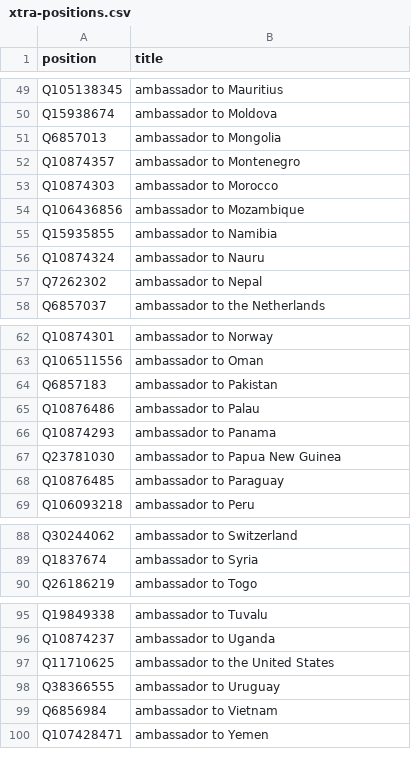
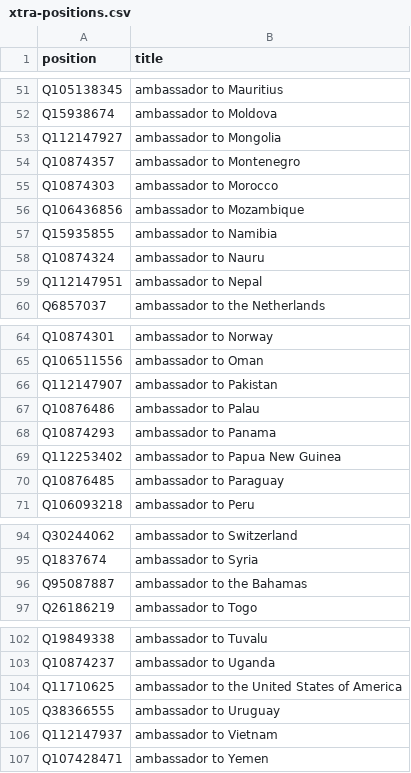
Before and after one commit to every-politician-scrapers/china-ministers, a CSV file: wikidata/xtra-positions.csv, drawn as a sheet; only a part is shown, gaps mark what is left out; the diff covers the shown part only.

Commit message:
add more ambassadorial positions

```diff
--- a/wikidata/xtra-positions.csv
+++ b/wikidata/xtra-positions.csv
@@ -50,3 +52,3 @@ Q105138345,ambassador to Mauritius
 Q15938674,ambassador to Moldova
-Q6857013,ambassador to Mongolia
+Q112147927,ambassador to Mongolia
 Q10874357,ambassador to Montenegro
@@ -56,3 +58,3 @@ Q15935855,ambassador to Namibia
 Q10874324,ambassador to Nauru
-Q7262302,ambassador to Nepal
+Q112147951,ambassador to Nepal
 Q6857037,ambassador to the Netherlands
@@ -63,6 +65,6 @@ Q10874301,ambassador to Norway
 Q106511556,ambassador to Oman
-Q6857183,ambassador to Pakistan
+Q112147907,ambassador to Pakistan
 Q10876486,ambassador to Palau
 Q10874293,ambassador to Panama
-Q23781030,ambassador to Papua New Guinea
+Q112253402,ambassador to Papua New Guinea
 Q10876485,ambassador to Paraguay
@@ -89,2 +95,3 @@ Q30244062,ambassador to Switzerland
 Q1837674,ambassador to Syria
+Q95087887,ambassador to the Bahamas
 Q26186219,ambassador to Togo
@@ -96,5 +103,5 @@ Q19849338,ambassador to Tuvalu
 Q10874237,ambassador to Uganda
-Q11710625,ambassador to the United States
+Q11710625,ambassador to the United States of America
 Q38366555,ambassador to Uruguay
-Q6856984,ambassador to Vietnam
+Q112147937,ambassador to Vietnam
 Q107428471,ambassador to Yemen
```
Also changed, not shown: 8 added rows and 1 removed row elsewhere in this file.
